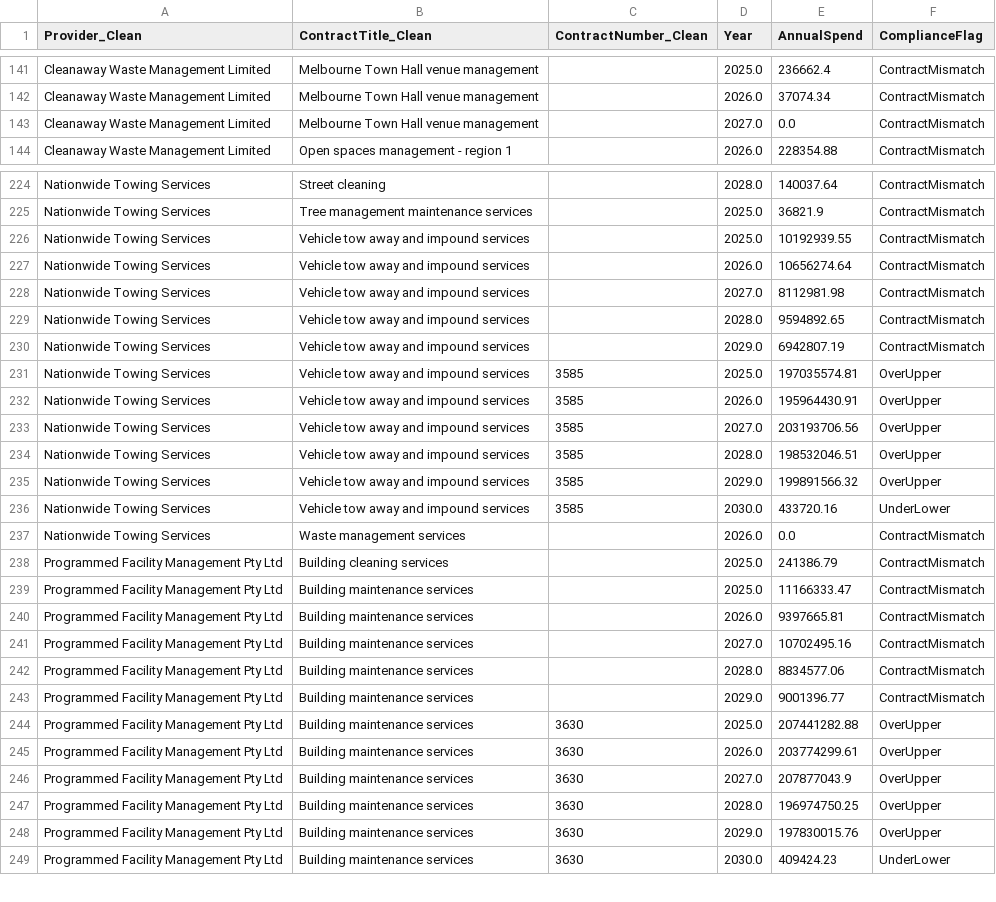
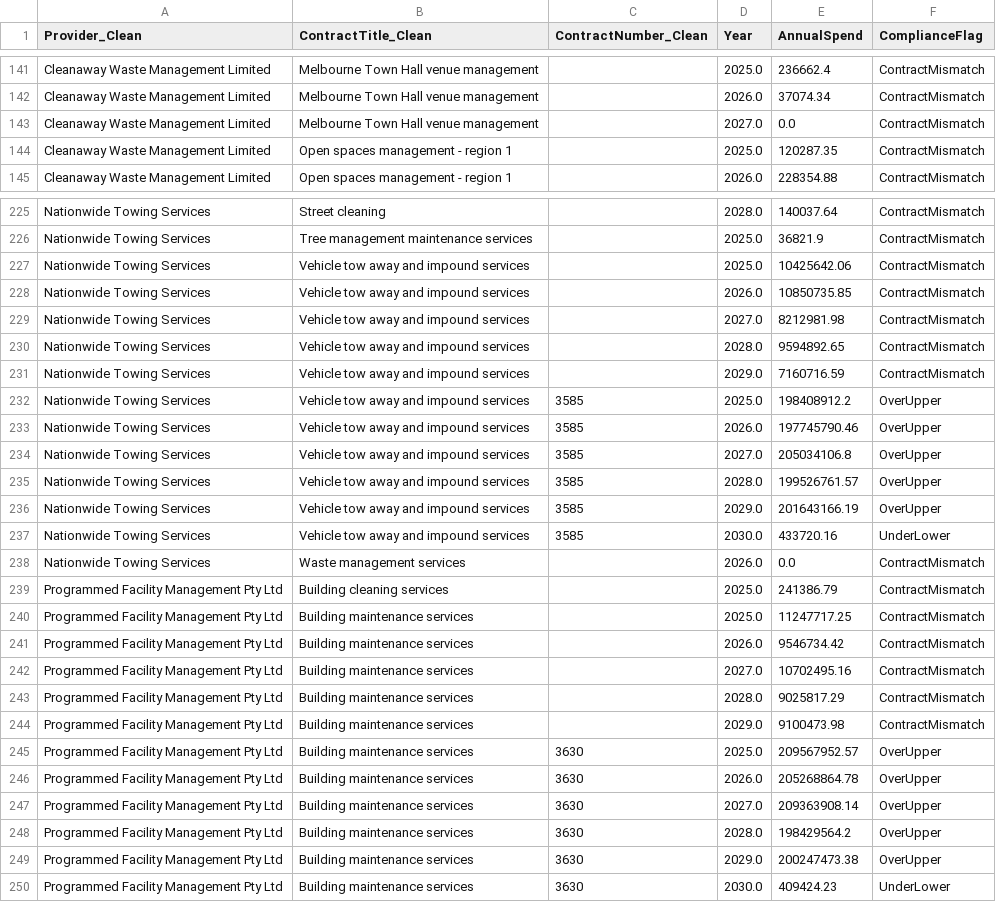
Before and after one commit to KANGGG-L/ProcurementAnalyticsDashboard, a CSV file: dashboard/powerbi_data/annual_summary.csv, drawn as a sheet; only a part is shown, gaps mark what is left out; the diff covers the shown part only.

```diff
--- a/dashboard/powerbi_data/annual_summary.csv
+++ b/dashboard/powerbi_data/annual_summary.csv
@@ -143,2 +143,3 @@ Cleanaway Waste Management Limited,Melbourne Town Hall venue management, ,2026.0
 Cleanaway Waste Management Limited,Melbourne Town Hall venue management, ,2027.0,0.0,ContractMismatch
+Cleanaway Waste Management Limited,Open spaces management - region 1, ,2025.0,120287.35,ContractMismatch
 Cleanaway Waste Management Limited,Open spaces management - region 1, ,2026.0,228354.88,ContractMismatch
@@ -225,12 +226,12 @@ Nationwide Towing Services,Street cleaning, ,2028.0,140037.64,ContractMismatch
 Nationwide Towing Services,Tree management maintenance services, ,2025.0,36821.9,ContractMismatch
-Nationwide Towing Services,Vehicle tow away and impound services, ,2025.0,10192939.55,ContractMismatch
-Nationwide Towing Services,Vehicle tow away and impound services, ,2026.0,10656274.64,ContractMismatch
-Nationwide Towing Services,Vehicle tow away and impound services, ,2027.0,8112981.98,ContractMismatch
+Nationwide Towing Services,Vehicle tow away and impound services, ,2025.0,10425642.06,ContractMismatch
+Nationwide Towing Services,Vehicle tow away and impound services, ,2026.0,10850735.85,ContractMismatch
+Nationwide Towing Services,Vehicle tow away and impound services, ,2027.0,8212981.98,ContractMismatch
 Nationwide Towing Services,Vehicle tow away and impound services, ,2028.0,9594892.65,ContractMismatch
-Nationwide Towing Services,Vehicle tow away and impound services, ,2029.0,6942807.19,ContractMismatch
-Nationwide Towing Services,Vehicle tow away and impound services,3585,2025.0,197035574.81,OverUpper
-Nationwide Towing Services,Vehicle tow away and impound services,3585,2026.0,195964430.91,OverUpper
-Nationwide Towing Services,Vehicle tow away and impound services,3585,2027.0,203193706.56,OverUpper
-Nationwide Towing Services,Vehicle tow away and impound services,3585,2028.0,198532046.51,OverUpper
-Nationwide Towing Services,Vehicle tow away and impound services,3585,2029.0,199891566.32,OverUpper
+Nationwide Towing Services,Vehicle tow away and impound services, ,2029.0,7160716.59,ContractMismatch
+Nationwide Towing Services,Vehicle tow away and impound services,3585,2025.0,198408912.2,OverUpper
+Nationwide Towing Services,Vehicle tow away and impound services,3585,2026.0,197745790.46,OverUpper
+Nationwide Towing Services,Vehicle tow away and impound services,3585,2027.0,205034106.8,OverUpper
+Nationwide Towing Services,Vehicle tow away and impound services,3585,2028.0,199526761.57,OverUpper
+Nationwide Towing Services,Vehicle tow away and impound services,3585,2029.0,201643166.19,OverUpper
 Nationwide Towing Services,Vehicle tow away and impound services,3585,2030.0,433720.16,UnderLower
@@ -238,12 +239,12 @@ Nationwide Towing Services,Waste management services, ,2026.0,0.0,ContractMismat
 Programmed Facility Management Pty Ltd,Building cleaning services, ,2025.0,241386.79,ContractMismatch
-Programmed Facility Management Pty Ltd,Building maintenance services, ,2025.0,11166333.47,ContractMismatch
-Programmed Facility Management Pty Ltd,Building maintenance services, ,2026.0,9397665.81,ContractMismatch
+Programmed Facility Management Pty Ltd,Building maintenance services, ,2025.0,11247717.25,ContractMismatch
+Programmed Facility Management Pty Ltd,Building maintenance services, ,2026.0,9546734.42,ContractMismatch
 Programmed Facility Management Pty Ltd,Building maintenance services, ,2027.0,10702495.16,ContractMismatch
-Programmed Facility Management Pty Ltd,Building maintenance services, ,2028.0,8834577.06,ContractMismatch
-Programmed Facility Management Pty Ltd,Building maintenance services, ,2029.0,9001396.77,ContractMismatch
-Programmed Facility Management Pty Ltd,Building maintenance services,3630,2025.0,207441282.88,OverUpper
-Programmed Facility Management Pty Ltd,Building maintenance services,3630,2026.0,203774299.61,OverUpper
-Programmed Facility Management Pty Ltd,Building maintenance services,3630,2027.0,207877043.9,OverUpper
-Programmed Facility Management Pty Ltd,Building maintenance services,3630,2028.0,196974750.25,OverUpper
-Programmed Facility Management Pty Ltd,Building maintenance services,3630,2029.0,197830015.76,OverUpper
+Programmed Facility Management Pty Ltd,Building maintenance services, ,2028.0,9025817.29,ContractMismatch
+Programmed Facility Management Pty Ltd,Building maintenance services, ,2029.0,9100473.98,ContractMismatch
+Programmed Facility Management Pty Ltd,Building maintenance services,3630,2025.0,209567952.57,OverUpper
+Programmed Facility Management Pty Ltd,Building maintenance services,3630,2026.0,205268864.78,OverUpper
+Programmed Facility Management Pty Ltd,Building maintenance services,3630,2027.0,209363908.14,OverUpper
+Programmed Facility Management Pty Ltd,Building maintenance services,3630,2028.0,198429564.2,OverUpper
+Programmed Facility Management Pty Ltd,Building maintenance services,3630,2029.0,200247473.38,OverUpper
 Programmed Facility Management Pty Ltd,Building maintenance services,3630,2030.0,409424.23,UnderLower
```
Also changed, not shown: 2 added rows and 90 edited cells elsewhere in this file, dashboard/data/monthly_forecast.csv, dashboard/data/supplier_annual_summary.csv, 12 other files.
